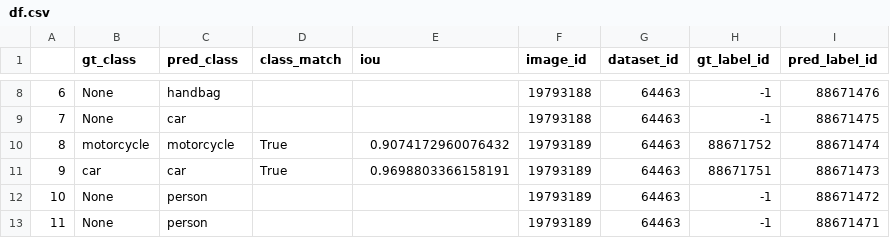
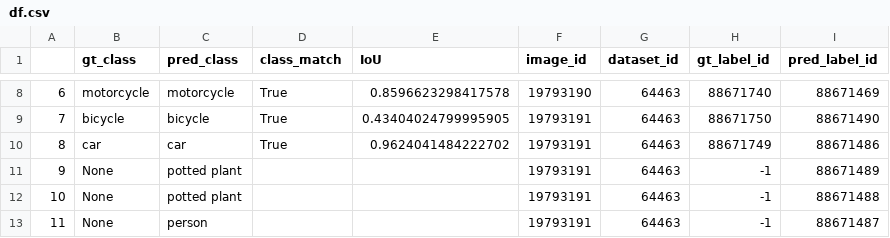
Before and after one commit to supervisely-ecosystem/instance-segmentation-metrics, a CSV file: df.csv, drawn as a sheet; only a part is shown, gaps mark what is left out; the diff covers the shown part only.

Commit message:
implementing match

```diff
--- a/df.csv
+++ b/df.csv
@@ -1 +1 @@
-,gt_class,pred_class,class_match,iou,image_id,dataset_id,gt_label_id,pred_label_id
+,gt_class,pred_class,class_match,IoU,image_id,dataset_id,gt_label_id,pred_label_id
@@ -8,6 +8,6 @@
-6,None,handbag,,,19793188,64463,-1,88671476
-7,None,car,,,19793188,64463,-1,88671475
-8,motorcycle,motorcycle,True,0.9074172960076432,19793189,64463,88671752,88671474
-9,car,car,True,0.9698803366158191,19793189,64463,88671751,88671473
-10,None,person,,,19793189,64463,-1,88671472
-11,None,person,,,19793189,64463,-1,88671471
+6,motorcycle,motorcycle,True,0.8596623298417578,19793190,64463,88671740,88671469
+7,bicycle,bicycle,True,0.43404024799995905,19793191,64463,88671750,88671490
+8,car,car,True,0.9624041484222702,19793191,64463,88671749,88671486
+9,None,potted plant,,,19793191,64463,-1,88671489
+10,None,potted plant,,,19793191,64463,-1,88671488
+11,None,person,,,19793191,64463,-1,88671487
```
Also changed, not shown: 97 edited cells elsewhere in this file, 11 other files.
